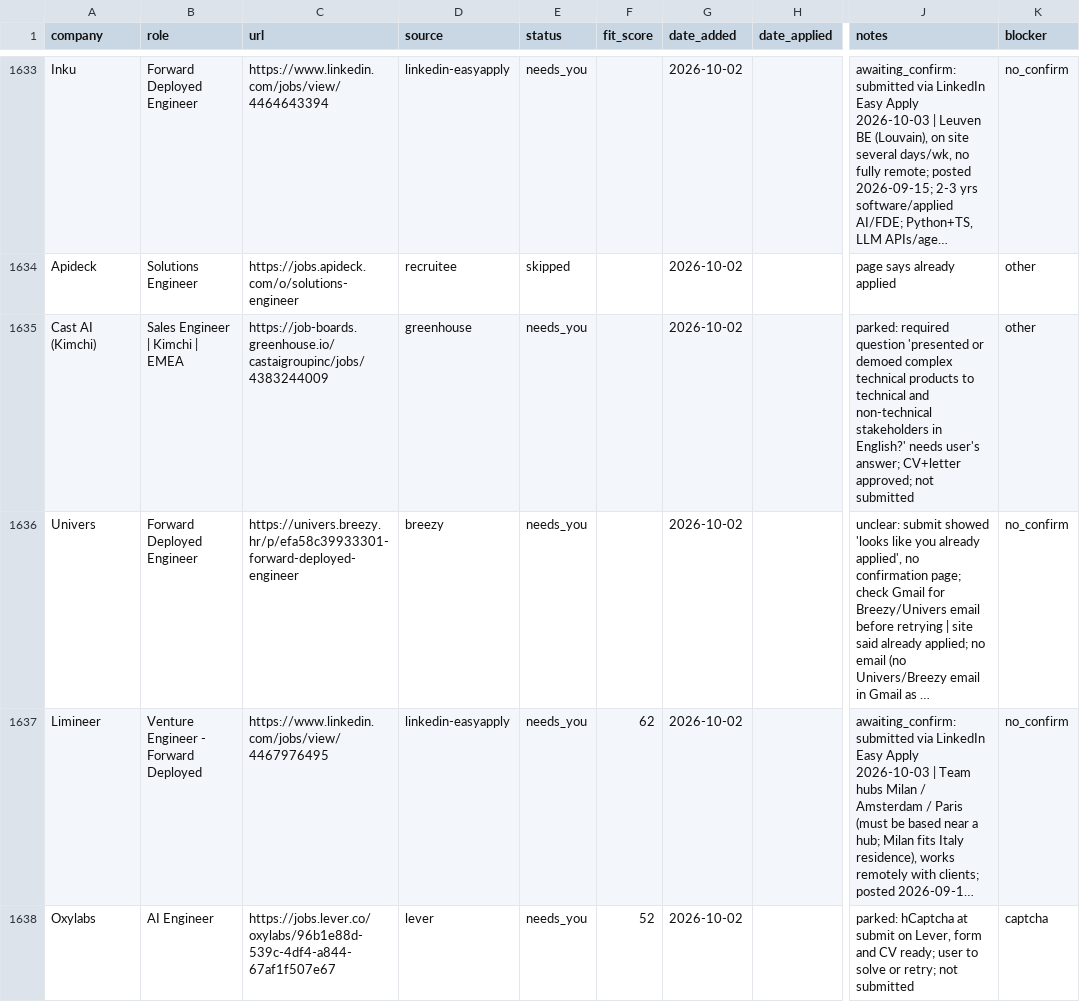
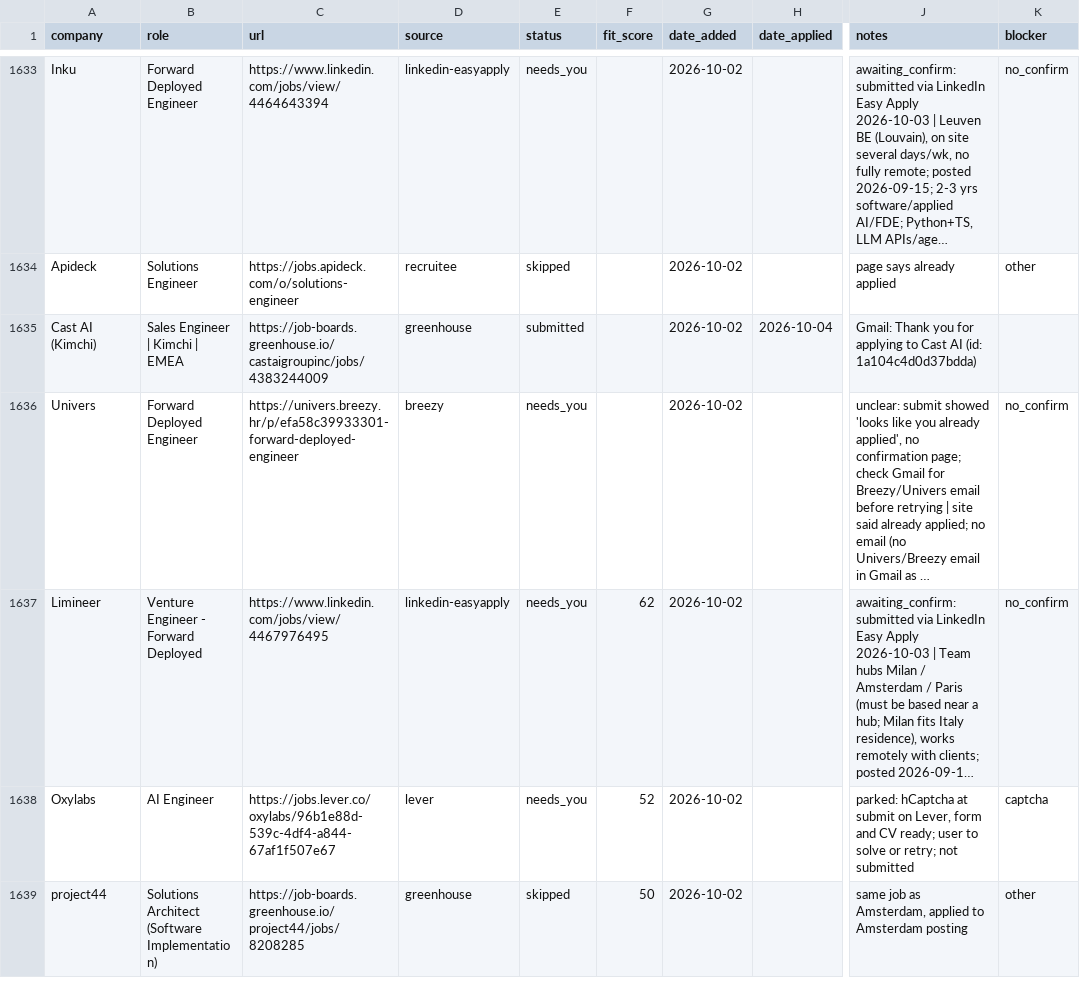
Before and after one commit to prab-gupta/job-hunt, a CSV file: applications.csv, drawn as a sheet; only a part is shown, gaps mark what is left out; the shorter side is filled out with more unchanged rows; long unchanged cells end in …; the diff names each change by its address in the sheet, - before the commit and + after, or states it on an @@ line.

Commit message:
feat(apply): submit and confirm Cast AI (Kimchi) Sales Engineer EMEA

```diff
--- a/applications.csv
+++ b/applications.csv
-E1635 (status): needs_you
+E1635 (status): submitted
-H1635 (date_applied): (empty)
+H1635 (date_applied): 2026-10-04
-J1635 (notes): parked: required question 'presented or demoed complex technical products to technical and non-technical stakeholders in English?' needs user's answer; CV+letter approved; not submitted
+J1635 (notes): Gmail: Thank you for applying to Cast AI (id: 1a104c4d0d37bdda)
-K1635 (blocker): other
+K1635 (blocker): (empty)
```
Also changed, not shown: data/csvs/applications.csv, loop/applications.csv, 1 other file.
